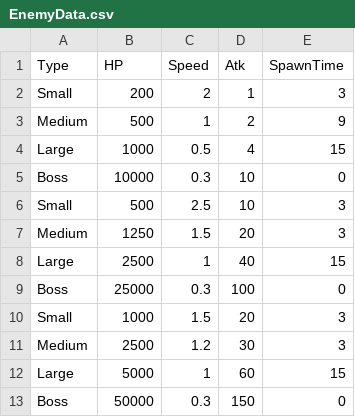
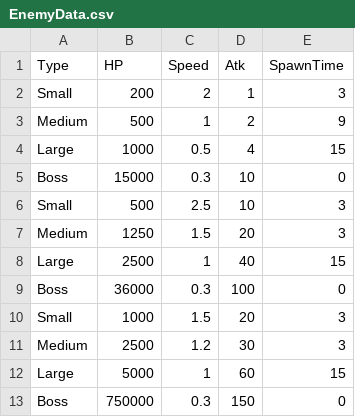
Before and after one commit to header-file/Unity_2D_Shooting, a CSV file: Assets/Resources/Datas/EnemyData.csv, drawn as a sheet.

```diff
--- a/Assets/Resources/Datas/EnemyData.csv
+++ b/Assets/Resources/Datas/EnemyData.csv
@@ -4,3 +4,3 @@ Medium,500,1,2,9
 Large,1000,0.5,4,15
-Boss,10000,0.3,10,0
+Boss,15000,0.3,10,0
 Small,500,2.5,10,3
@@ -8,3 +8,3 @@ Medium,1250,1.5,20,3
 Large,2500,1,40,15
-Boss,25000,0.3,100,0
+Boss,36000,0.3,100,0
 Small,1000,1.5,20,3
@@ -12,2 +12,2 @@ Medium,2500,1.2,30,3
 Large,5000,1,60,15
-Boss,50000,0.3,150,0
+Boss,750000,0.3,150,0
```
Also changed, not shown: 9 other files.
